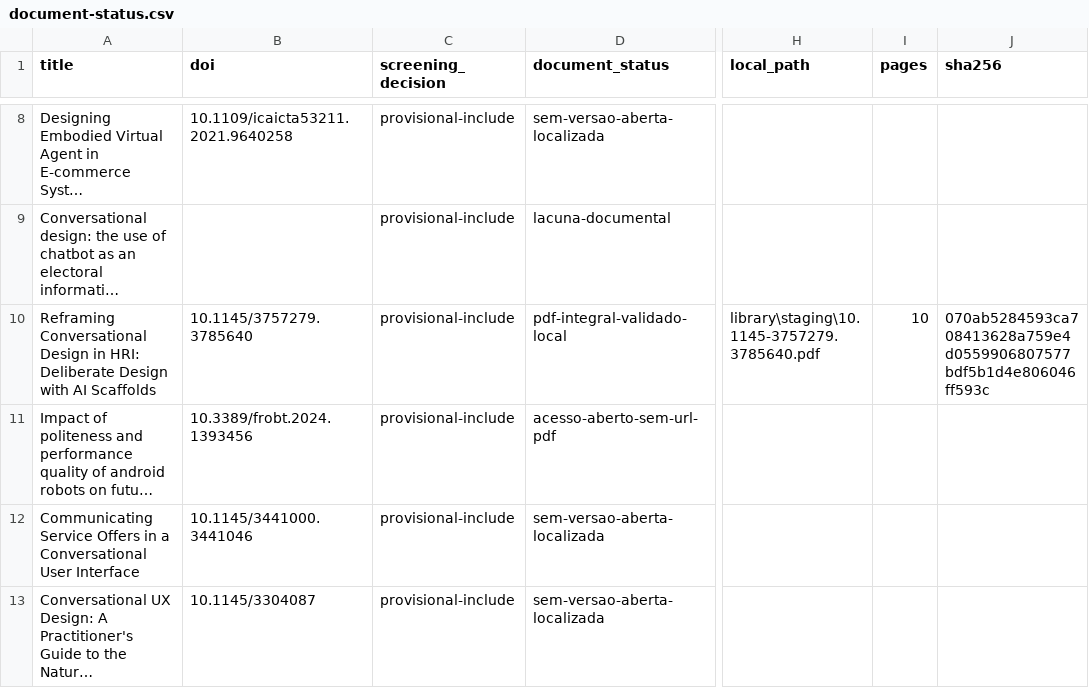
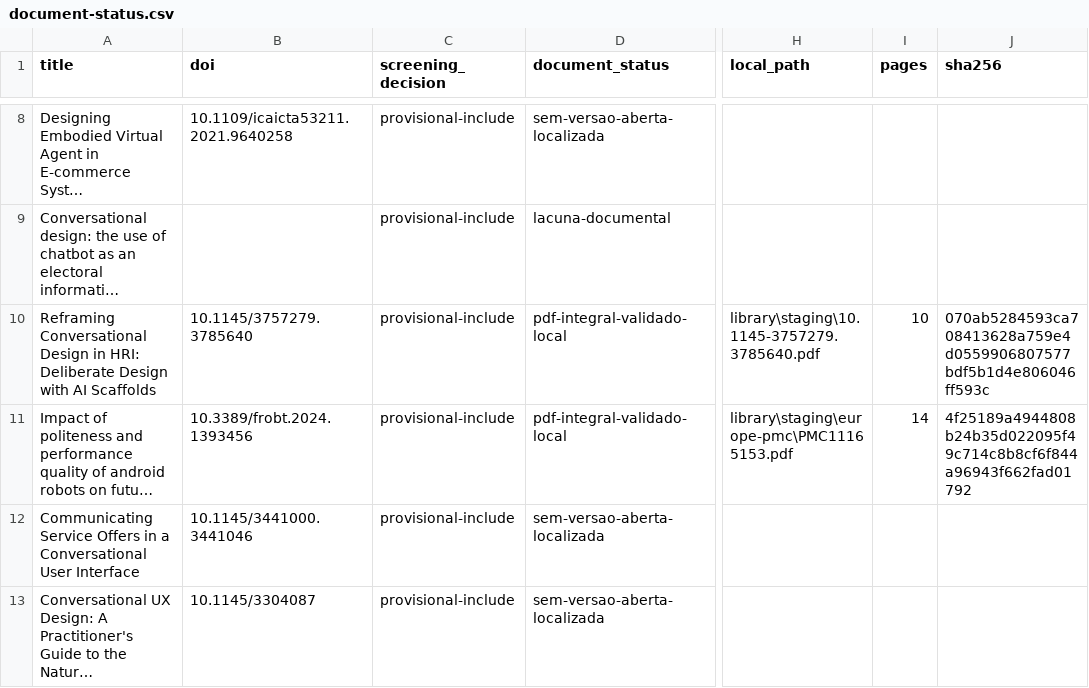
Before and after one commit to yhenriux/design-conversacional-mundaneum, a CSV file: data/document-resolution/document-status.csv, drawn as a sheet; only a part is shown, gaps mark what is left out; long unchanged cells end in …; the diff covers the shown part only; the diff names each change by its address in the sheet, - before the commit and + after, or states it on an @@ line.

```diff
--- a/data/document-resolution/document-status.csv
+++ b/data/document-resolution/document-status.csv
-D11 (document_status): acesso-aberto-sem-url-pdf
+D11 (document_status): pdf-integral-validado-local
-H11 (local_path): (empty)
+H11 (local_path): library\staging\europe-pmc\PMC11165153.pdf
-I11 (pages): (empty)
+I11 (pages): 14
-J11 (sha256): (empty)
+J11 (sha256): 4f25189a4944808b24b35d022095f49c714c8b8cf6f844a96943f662fad01792
```
Also changed, not shown: 13 edited cells elsewhere in this file, data/document-resolution/download-manifest.csv, data/document-resolution/extraction-manifest.csv, 23 other files.
